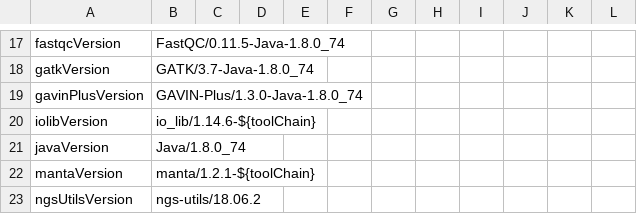
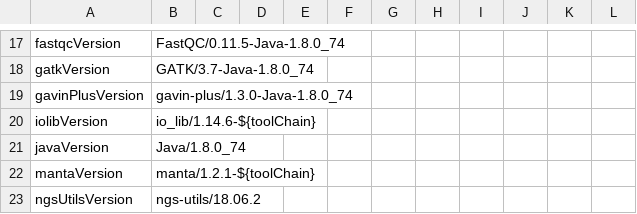
Before and after one commit to molgenis/NGS_DNA, a CSV file: parameters.csv, drawn as a sheet; only a part is shown, gaps mark what is left out.

Commit message:
changed gavin plus name

```diff
--- a/parameters.csv
+++ b/parameters.csv
@@ -18,3 +18,3 @@ fastqcVersion,FastQC/0.11.5-Java-1.8.0_74
 gatkVersion,GATK/3.7-Java-1.8.0_74
-gavinPlusVersion,GAVIN-Plus/1.3.0-Java-1.8.0_74
+gavinPlusVersion,gavin-plus/1.3.0-Java-1.8.0_74
 iolibVersion,io_lib/1.14.6-${toolChain}
```
